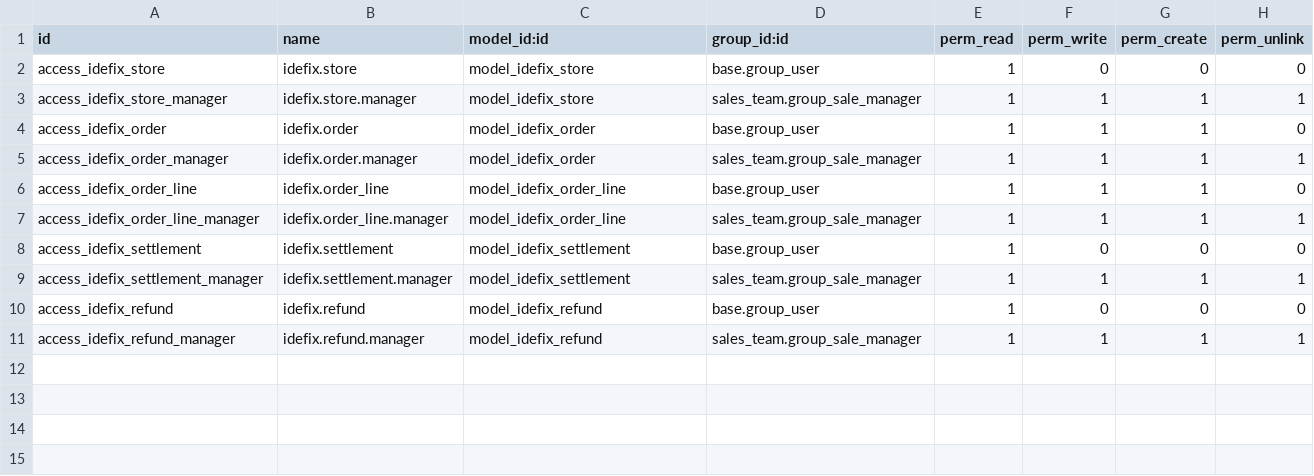
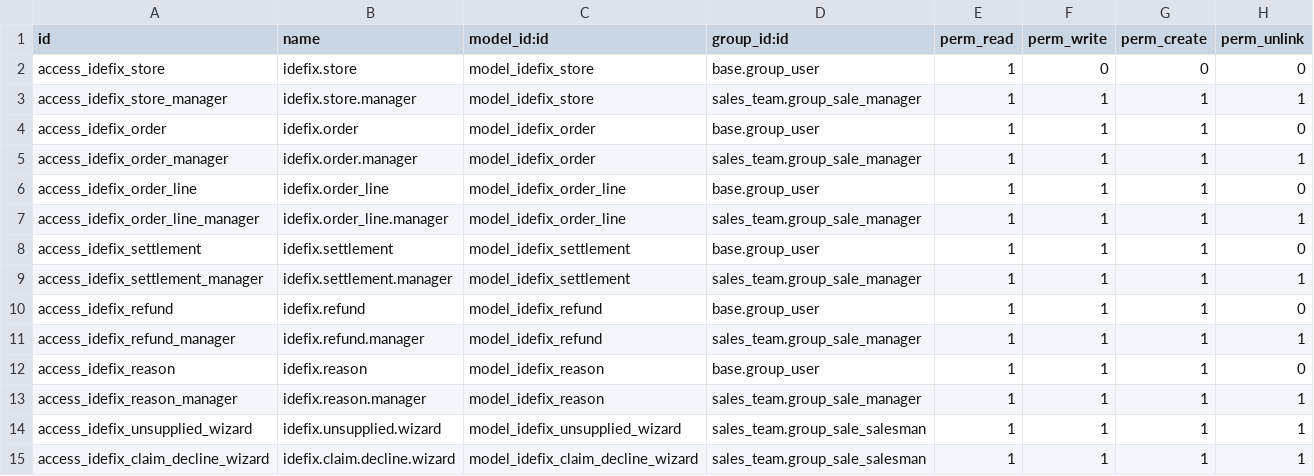
Before and after one commit to ugurlaryazilim-ui/odoougurlar, a CSV file: addons/idefix_integration/security/ir.model.access.csv, drawn as a sheet.

```diff
--- a/addons/idefix_integration/security/ir.model.access.csv
+++ b/addons/idefix_integration/security/ir.model.access.csv
@@ -7,5 +7,9 @@ access_idefix_order_line,idefix.order_line,model_idefix_order_line,base.group_us
 access_idefix_order_line_manager,idefix.order_line.manager,model_idefix_order_line,sales_team.group_sale_manager,1,1,1,1
-access_idefix_settlement,idefix.settlement,model_idefix_settlement,base.group_user,1,0,0,0
+access_idefix_settlement,idefix.settlement,model_idefix_settlement,base.group_user,1,1,1,0
 access_idefix_settlement_manager,idefix.settlement.manager,model_idefix_settlement,sales_team.group_sale_manager,1,1,1,1
-access_idefix_refund,idefix.refund,model_idefix_refund,base.group_user,1,0,0,0
+access_idefix_refund,idefix.refund,model_idefix_refund,base.group_user,1,1,1,0
 access_idefix_refund_manager,idefix.refund.manager,model_idefix_refund,sales_team.group_sale_manager,1,1,1,1
+access_idefix_reason,idefix.reason,model_idefix_reason,base.group_user,1,1,1,0
+access_idefix_reason_manager,idefix.reason.manager,model_idefix_reason,sales_team.group_sale_manager,1,1,1,1
+access_idefix_unsupplied_wizard,idefix.unsupplied.wizard,model_idefix_unsupplied_wizard,sales_team.group_sale_salesman,1,1,1,1
+access_idefix_claim_decline_wizard,idefix.claim.decline.wizard,model_idefix_claim_decline_wizard,sales_team.group_sale_salesman,1,1,1,1
```
Also changed, not shown: 30 other files.
